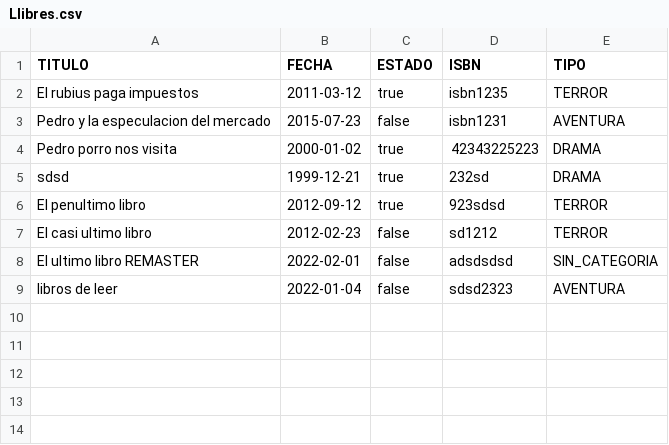
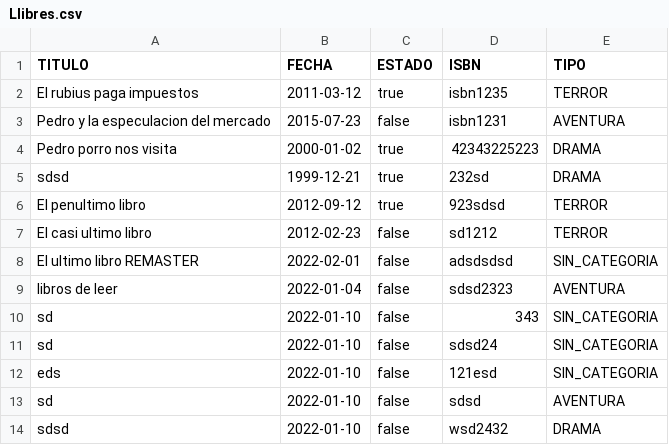
Before and after one commit to dafepe2021asix2/daw2_m03uf4_projecte, a CSV file: src/main/resources/Llibres.csv, drawn as a sheet.

```diff
--- a/src/main/resources/Llibres.csv
+++ b/src/main/resources/Llibres.csv
@@ -9 +9,6 @@ El ultimo libro REMASTER,2022-02-01,false,adsdsdsd,SIN_CATEGORIA
 libros de leer,2022-01-04,false,sdsd2323,AVENTURA
+sd,2022-01-10,false,343,SIN_CATEGORIA
+sd,2022-01-10,false,sdsd24,SIN_CATEGORIA
+eds,2022-01-10,false,121esd,SIN_CATEGORIA
+sd,2022-01-10,false,sdsd,AVENTURA
+sdsd,2022-01-10,false,wsd2432,DRAMA
```
Also changed, not shown: target/classes/Llibres.csv, 9 other files.
